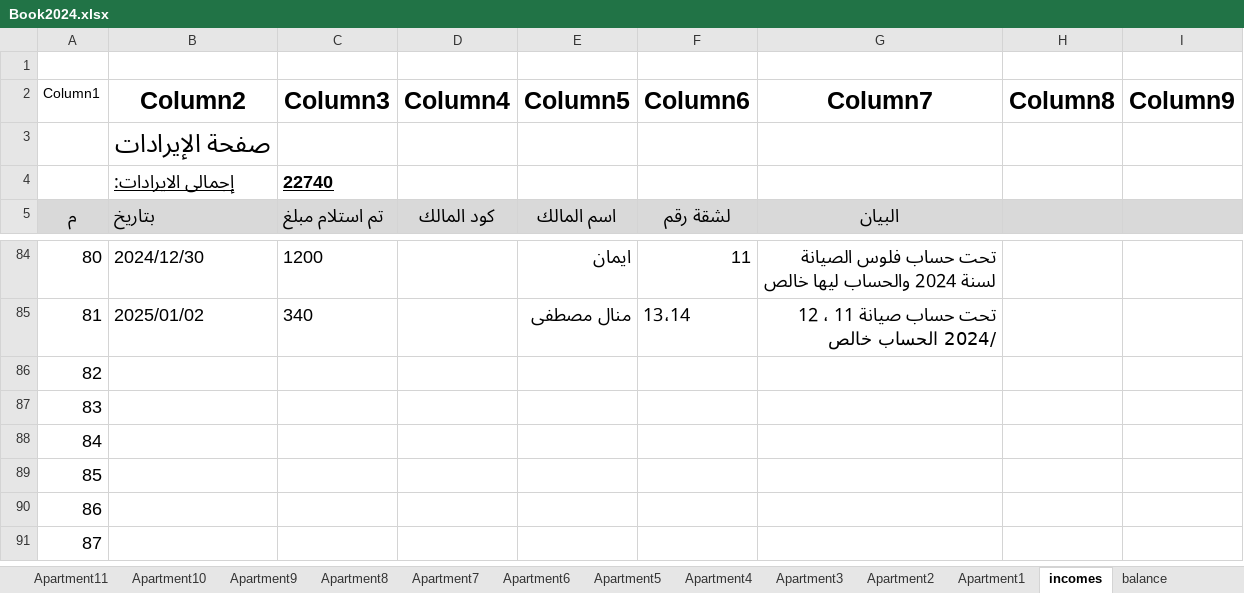
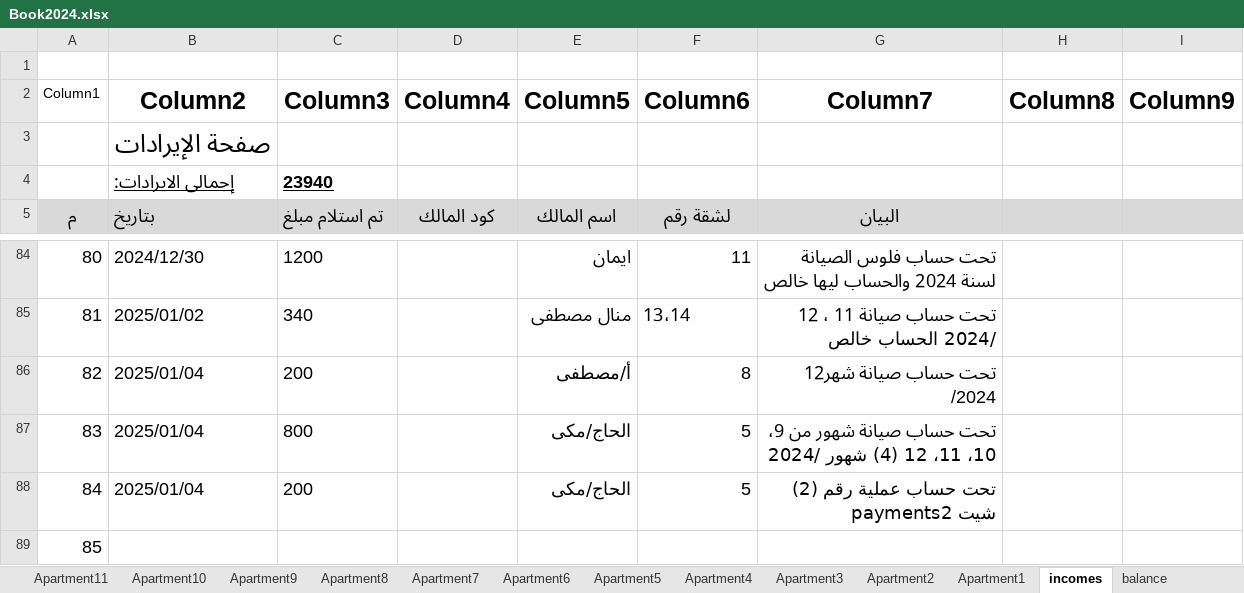
Before and after one commit to wmaa64/syana2024, an Excel workbook: Book2024.xlsx, sheet incomes, drawn as a sheet; only a part is shown, gaps mark what is left out; the shorter side is filled out with more unchanged rows; values as stored, in another font and other column widths than the file's, no borders; table styles not drawn; the diff names each change by its address in the sheet, - before the commit and + after, or states it on an @@ line.

```diff
--- a/Book2024.xlsx (sheet incomes)
+++ b/Book2024.xlsx (sheet incomes)
-C4 (Column3): 22740
+C4 (Column3): 23940
-B86:B88 (Column2): (empty)
+B86:B88 (Column2): 2025/01/04
-C86 (Column3): (empty)
+C86 (Column3): 200
-E86 (Column5): (empty)
+E86 (Column5): أ/مصطفى
-F86 (Column6): (empty)
+F86 (Column6): 8
-G86 (Column7): (empty)
+G86 (Column7): تحت حساب صيانة شهر12 /2024
-C87 (Column3): (empty)
+C87 (Column3): 800
-E87:E88 (Column5): (empty)
+E87:E88 (Column5): الحاج/مكى
-F87:F88 (Column6): (empty)
+F87:F88 (Column6): 5
-G87 (Column7): (empty)
+G87 (Column7): تحت حساب صيانة شهور من 9، 10، 11، 12 (4) شهور /2024
-C88 (Column3): (empty)
+C88 (Column3): 200
-G88 (Column7): (empty)
+G88 (Column7): تحت حساب عملية رقم (2) شيت payments2
```
Also changed, not shown: sheet Apartment5, sheet balance, sheet Monthly_payments, sheet payments, sheet outcomes, sheet Apartment8, charts or pictures, 1 other file.
